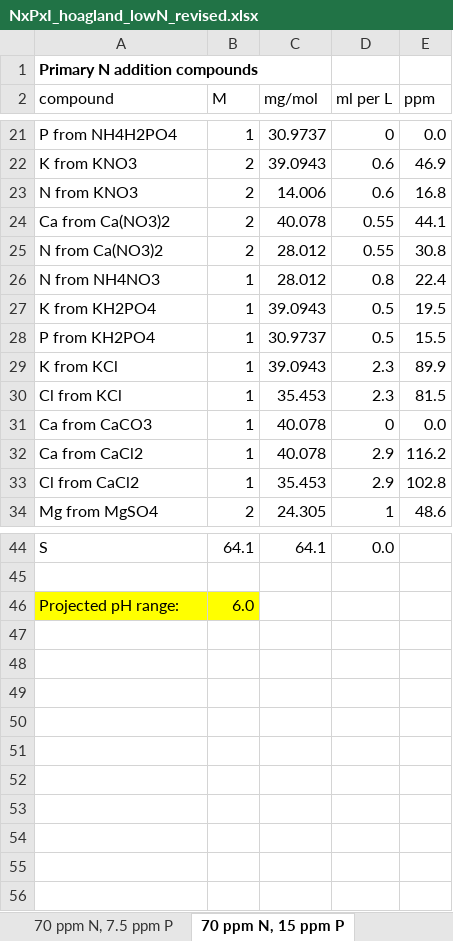
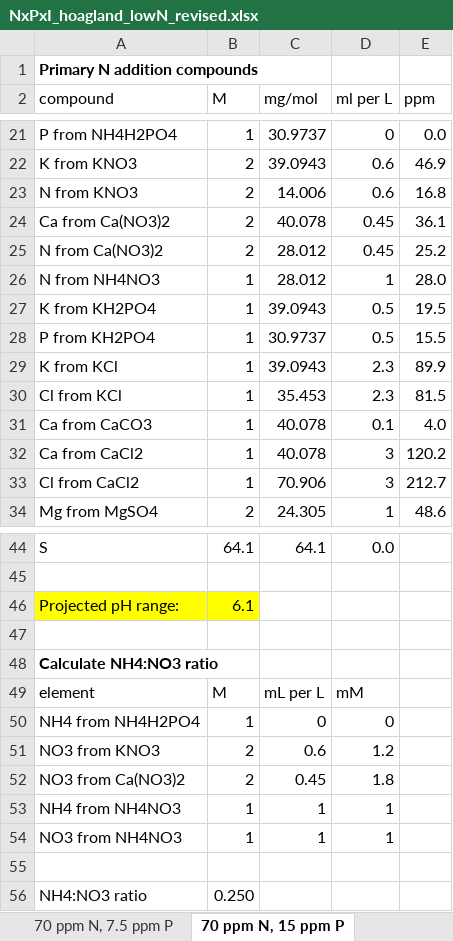
Before and after one commit to eaperkowski/2026_NxPxI, an Excel workbook: hoagland_recipes/NxPxI_hoagland_lowN_revised.xlsx, sheet 70 ppm N, 15 ppm P, drawn as a sheet; only a part is shown, gaps mark what is left out; values as stored, in another font and other column widths than the file's, no borders; the diff covers the shown part only; the diff names each change by its address in the sheet, - before the commit and + after, or states it on an @@ line.

```diff
--- a/hoagland_recipes/NxPxI_hoagland_lowN_revised.xlsx (sheet 70 ppm N, 15 ppm P)
+++ b/hoagland_recipes/NxPxI_hoagland_lowN_revised.xlsx (sheet 70 ppm N, 15 ppm P)
-D24:D25 (ml per L): 0.55
+D24:D25 (ml per L): 0.45
-E24 (ppm): 44.1
+E24 (ppm): 36.1
-E25 (ppm): 30.8
+E25 (ppm): 25.2
-D26 (ml per L): 0.8
+D26 (ml per L): 1
-E26 (ppm): 22.4
+E26 (ppm): 28.0
-D31 (ml per L): 0
+D31 (ml per L): 0.1
-E31 (ppm): 0.0
+E31 (ppm): 4.0
-D32:D33 (ml per L): 2.9
+D32:D33 (ml per L): 3
-E32 (ppm): 116.2
+E32 (ppm): 120.2
-C33 (mg/mol): 35.453
+C33 (mg/mol): 70.906
-E33 (ppm): 102.8
+E33 (ppm): 212.7
-B46 (M): 6.0
+B46 (M): 6.1
+row 47: (empty)
+row 48: Calculate NH4:NO3 ratio
+row 49: element | M | mL per L | mM
+row 50: NH4 from NH4H2PO4 | 1 | 0 | 0
+row 51: NO3 from KNO3 | 2 | 0.6 | 1.2
+row 52: NO3 from Ca(NO3)2 | 2 | 0.45 | 1.8
+row 53: NH4 from NH4NO3 | 1 | 1 | 1
+row 54: NO3 from NH4NO3 | 1 | 1 | 1
+row 55: (empty)
+row 56: NH4:NO3 ratio | 0.250
```
Also changed, not shown: 12 edited cells elsewhere in this sheet, sheet 70 ppm N, 46.5 ppm P, sheet 70 ppm N, 62 ppm P, sheet 70 ppm N, 31 ppm P, sheet 70 ppm N, 0 ppm P, sheet 70 ppm N, 7.5 ppm P, other sheet tabs, hoagland_recipes/NxPxI_hoagland_lowN.xlsx, 2 other files.
